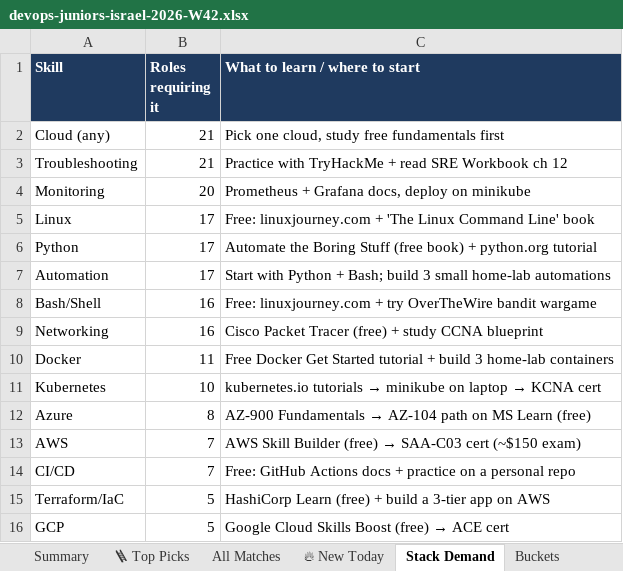
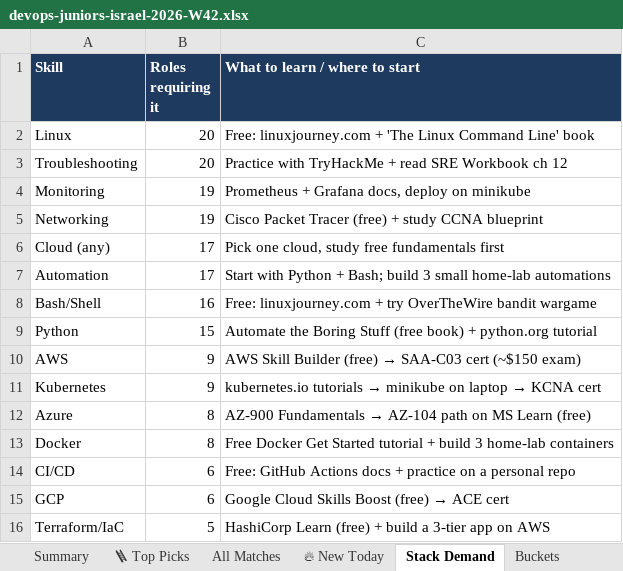
Before and after one commit to OrelBello/devops-market-data, an Excel workbook: reports/devops-juniors-israel-2026-W42.xlsx, sheet Stack Demand, drawn as a sheet; values as stored, in another font and other column widths than the file's, no borders; removed rows and columns are numbered as before the commit, all else as after; the diff names each change by its address in the sheet, - before the commit and + after, or states it on an @@ line.

```diff
--- a/reports/devops-juniors-israel-2026-W42.xlsx (sheet Stack Demand)
+++ b/reports/devops-juniors-israel-2026-W42.xlsx (sheet Stack Demand)
-row 2: Cloud (any) | 21 | Pick one cloud, study free fundamentals first
+row 2: Linux | 20 | Free: linuxjourney.com + 'The Linux Command Line' book
-B3 (Roles requiring it): 21
+B3 (Roles requiring it): 20
-B4 (Roles requiring it): 20
+B4 (Roles requiring it): 19
-row 5: Linux | 17 | Free: linuxjourney.com + 'The Linux Command Line' book
-row 6: Python | 17 | Automate the Boring Stuff (free book) + python.org tutorial
+row 5: Networking | 19 | Cisco Packet Tracer (free) + study CCNA blueprint
+row 6: Cloud (any) | 17 | Pick one cloud, study free fundamentals first
-row 9: Networking | 16 | Cisco Packet Tracer (free) + study CCNA blueprint
-row 10: Docker | 11 | Free Docker Get Started tutorial + build 3 home-lab containers
+row 9: Python | 15 | Automate the Boring Stuff (free book) + python.org tutorial
+row 10: AWS | 9 | AWS Skill Builder (free) → SAA-C03 cert (~$150 exam)
-B11 (Roles requiring it): 10
+B11 (Roles requiring it): 9
-row 13: AWS | 7 | AWS Skill Builder (free) → SAA-C03 cert (~$150 exam)
+row 13: Docker | 8 | Free Docker Get Started tutorial + build 3 home-lab containers
-B14 (Roles requiring it): 7
+B14 (Roles requiring it): 6
+row 15: GCP | 6 | Google Cloud Skills Boost (free) → ACE cert
-row 16: GCP | 5 | Google Cloud Skills Boost (free) → ACE cert
```
Also changed, not shown: sheet All Matches, sheet 🪜 Top Picks, sheet 🔥 New Today, sheet Summary, sheet Buckets, sheet Diagnostics, reports/devops-jobs-israel-2026-W42.xlsx, reports/devops-jobs-israel-latest.xlsx, 11 other files.
